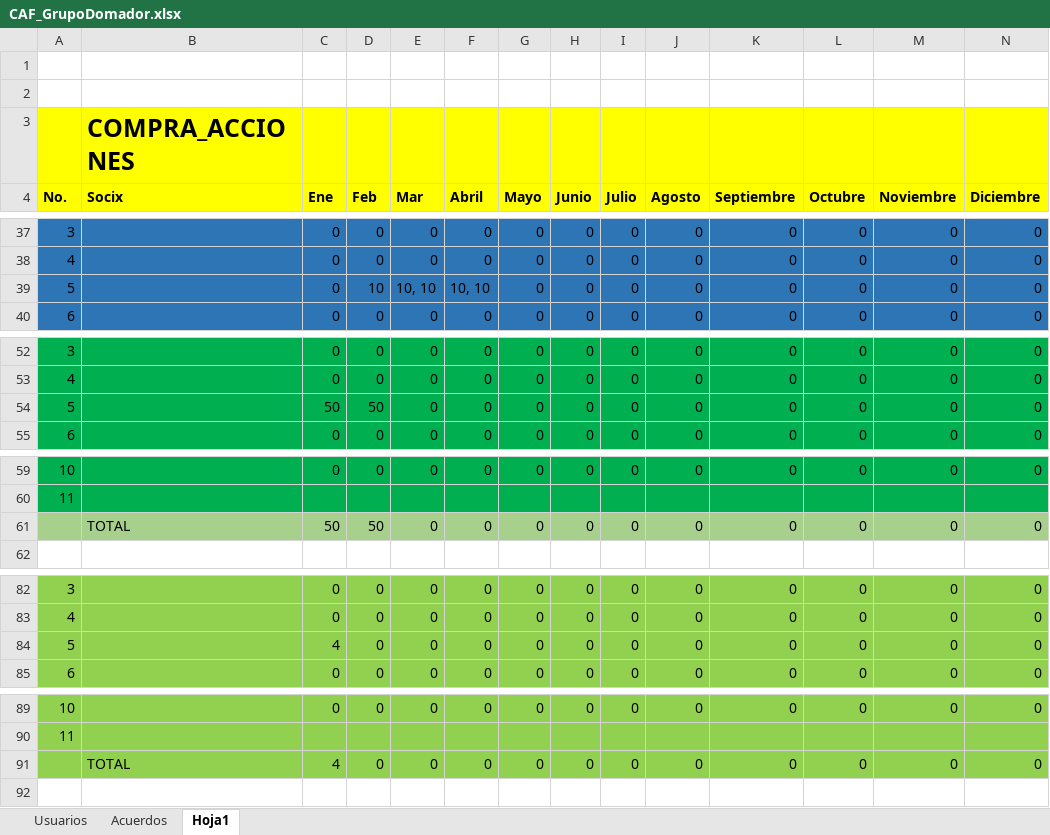
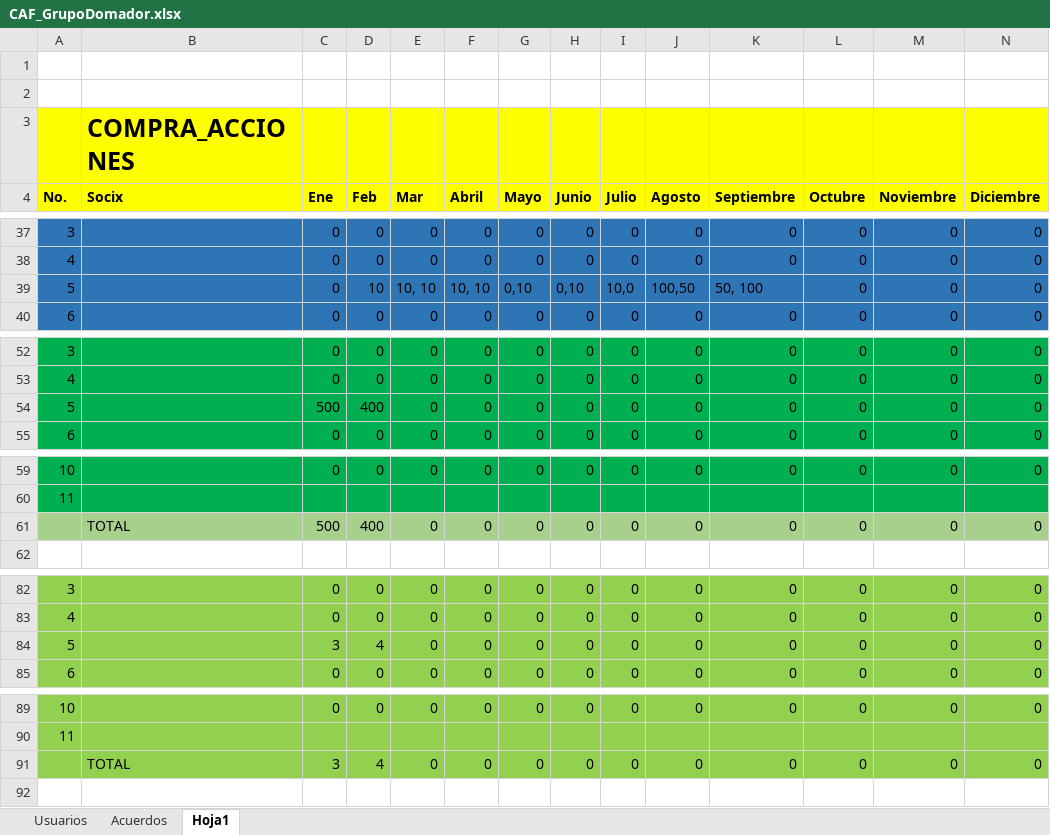
Before and after one commit to Alvalunasan/cosecha_colectiva_tester, an Excel workbook: xls_grupos/CAF_GrupoDomador.xlsx, sheet Hoja1, drawn as a sheet; only a part is shown, gaps mark what is left out; values as stored, in another font and other column widths than the file's, no borders; the diff names each change by its address in the sheet, - before the commit and + after, or states it on an @@ line.

```diff
--- a/xls_grupos/CAF_GrupoDomador.xlsx (sheet Hoja1)
+++ b/xls_grupos/CAF_GrupoDomador.xlsx (sheet Hoja1)
-G39 (Mayo): 0
+G39 (Mayo): 0,10
-H39 (Junio): 0
+H39 (Junio): 0,10
-I39 (Julio): 0
+I39 (Julio): 10,0
-J39 (Agosto): 0
+J39 (Agosto): 100,50
-K39 (Septiembre): 0
+K39 (Septiembre): 50, 100
-C54 (Ene): 50
+C54 (Ene): 500
-D54 (Feb): 50
+D54 (Feb): 400
-C61 (Ene): 50
+C61 (Ene): 500
-D61 (Feb): 50
+D61 (Feb): 400
-C84 (Ene): 4
+C84 (Ene): 3
-D84 (Feb): 0
+D84 (Feb): 4
-C91 (Ene): 4
+C91 (Ene): 3
-D91 (Feb): 0
+D91 (Feb): 4
```
Also changed, not shown: xls_grupos/CAF_GrupoAstronomo.xlsx, 5 other files.
